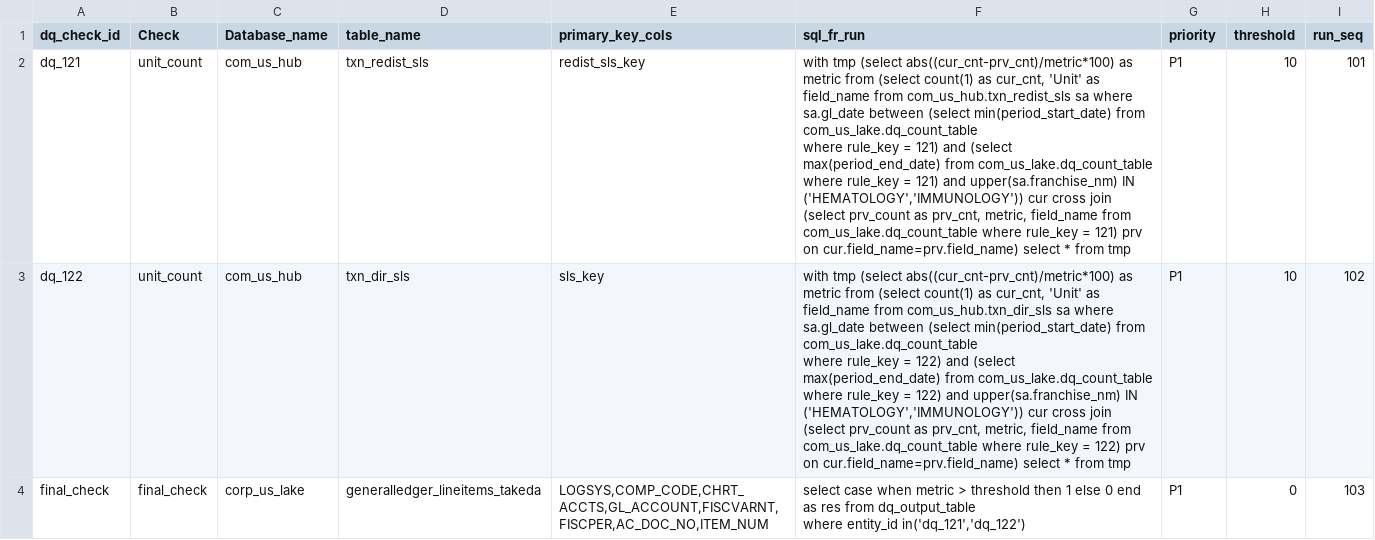
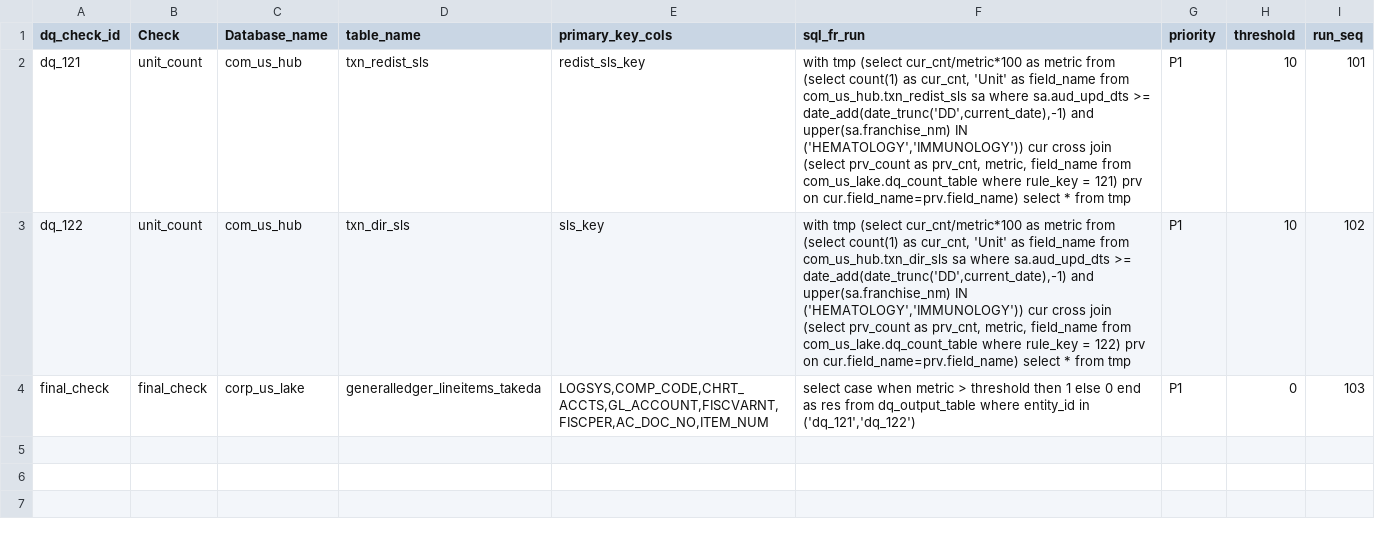
Before and after one commit to takeda-masud/dq-checks, a CSV file: dq_rule_hub_crc.csv, drawn as a sheet.

Commit message:
Add files via upload

```diff
--- a/dq_rule_hub_crc.csv
+++ b/dq_rule_hub_crc.csv
@@ -1,7 +1,4 @@
 dq_check_id,Check,Database_name,table_name,primary_key_cols,sql_fr_run,priority,threshold,run_seq
-dq_121,unit_count,com_us_hub,txn_redist_sls,redist_sls_key,"with tmp (select abs((cur_cnt-prv_cnt)/metric*100) as metric from (select count(1) as cur_cnt, 'Unit' as field_name from com_us_hub.txn_redist_sls sa where sa.gl_date between (select min(period_start_date) from com_us_lake.dq_count_table
-where rule_key = 121) and (select max(period_end_date) from com_us_lake.dq_count_table where rule_key = 121)  and upper(sa.franchise_nm) IN ('HEMATOLOGY','IMMUNOLOGY')) cur cross join (select prv_count as prv_cnt, metric, field_name from com_us_lake.dq_count_table where rule_key = 121) prv on cur.field_name=prv.field_name) select * from tmp",P1,10,101
-dq_122,unit_count,com_us_hub,txn_dir_sls,sls_key,"with tmp (select abs((cur_cnt-prv_cnt)/metric*100) as metric from (select count(1) as cur_cnt, 'Unit' as field_name from com_us_hub.txn_dir_sls sa where sa.gl_date between (select min(period_start_date) from com_us_lake.dq_count_table
-where rule_key = 122) and (select max(period_end_date) from com_us_lake.dq_count_table where rule_key = 122) and upper(sa.franchise_nm) IN ('HEMATOLOGY','IMMUNOLOGY')) cur cross join (select prv_count as prv_cnt, metric, field_name from com_us_lake.dq_count_table where rule_key = 122) prv on cur.field_name=prv.field_name) select * from tmp",P1,10,102
-final_check,final_check,corp_us_lake,generalledger_lineitems_takeda,"LOGSYS,COMP_CODE,CHRT_ACCTS,GL_ACCOUNT,FISCVARNT,FISCPER,AC_DOC_NO,ITEM_NUM","select case when metric > threshold then 1 else 0 end as res from dq_output_table
- where entity_id in('dq_121','dq_122')",P1,0,103
+dq_121,unit_count,com_us_hub,txn_redist_sls,redist_sls_key,"with tmp (select cur_cnt/metric*100 as metric from (select count(1) as cur_cnt, 'Unit' as field_name from com_us_hub.txn_redist_sls sa where sa.aud_upd_dts >= date_add(date_trunc('DD',current_date),-1) and upper(sa.franchise_nm) IN ('HEMATOLOGY','IMMUNOLOGY')) cur cross join (select prv_count as prv_cnt, metric, field_name from com_us_lake.dq_count_table where rule_key = 121) prv on cur.field_name=prv.field_name) select * from tmp",P1,10,101
+dq_122,unit_count,com_us_hub,txn_dir_sls,sls_key,"with tmp (select cur_cnt/metric*100 as metric from (select count(1) as cur_cnt, 'Unit' as field_name from com_us_hub.txn_dir_sls sa where sa.aud_upd_dts >= date_add(date_trunc('DD',current_date),-1) and upper(sa.franchise_nm) IN ('HEMATOLOGY','IMMUNOLOGY')) cur cross join (select prv_count as prv_cnt, metric, field_name from com_us_lake.dq_count_table where rule_key = 122) prv on cur.field_name=prv.field_name) select * from tmp",P1,10,102
+final_check,final_check,corp_us_lake,generalledger_lineitems_takeda,"LOGSYS,COMP_CODE,CHRT_ACCTS,GL_ACCOUNT,FISCVARNT,FISCPER,AC_DOC_NO,ITEM_NUM","select case when metric > threshold then 1 else 0 end as res from dq_output_table where entity_id in ('dq_121','dq_122')",P1,0,103
```
